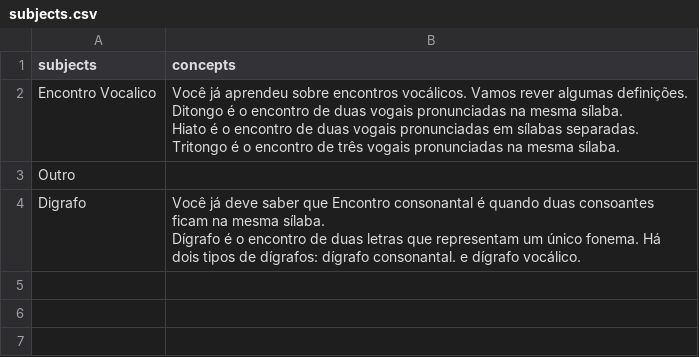
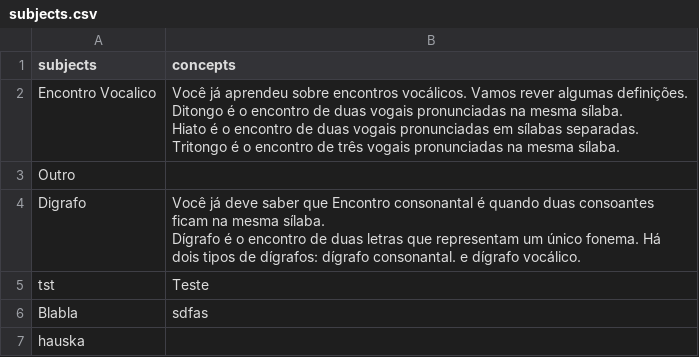
Before and after one commit to LAR-Educational/Architecture_v2_0, a CSV file: Arch_2_1/Activities/NOVA/Content/subjects.csv, drawn as a sheet; the diff names each change by its address in the sheet, - before the commit and + after, or states it on an @@ line.

```diff
--- a/Arch_2_1/Activities/NOVA/Content/subjects.csv
+++ b/Arch_2_1/Activities/NOVA/Content/subjects.csv
+row 5: tst | Teste
+row 6: Blabla | sdfas
+row 7: hauska
```
Also changed, not shown: Arch_2_1/Evaluations/index_table.csv, 56 other files.
